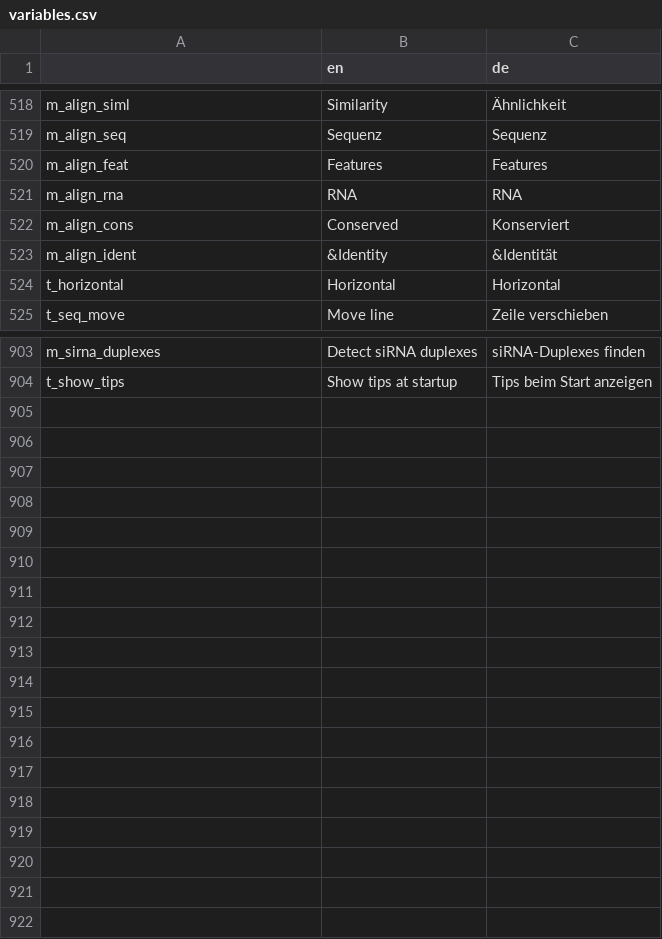
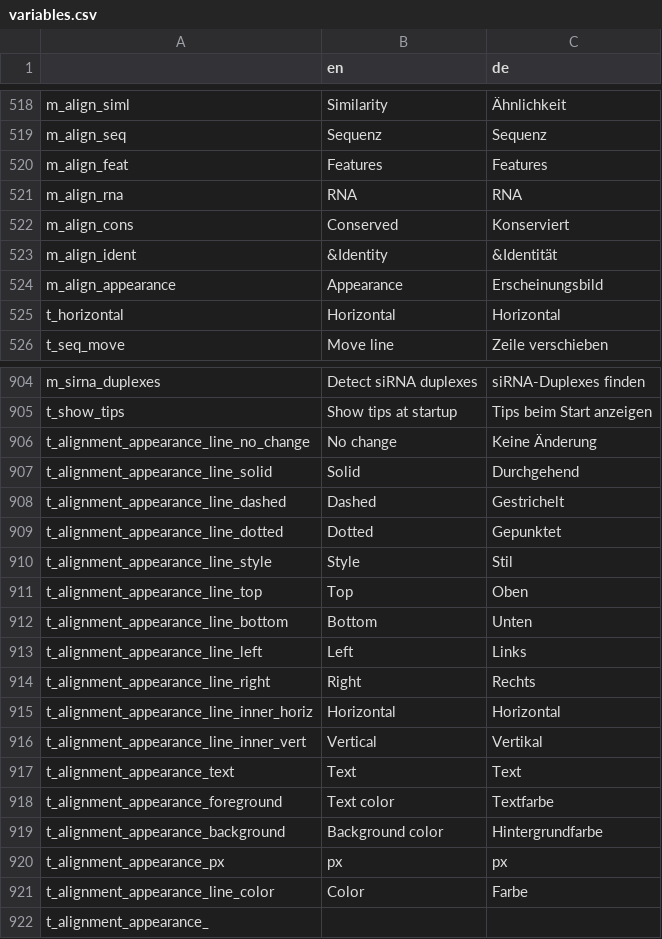
Before and after one commit to GENtle-persons/gentle-m, a CSV file: trunk/variables.csv, drawn as a sheet; only a part is shown, gaps mark what is left out.

Commit message:
Alignment prettifyer, half working

```diff
--- a/trunk/variables.csv
+++ b/trunk/variables.csv
@@ -523,2 +523,3 @@
 "m_align_ident","&Identity","&Identität"
+"m_align_appearance","Appearance","Erscheinungsbild"
 "t_horizontal","Horizontal","Horizontal"
@@ -904 +905,18 @@
 "t_show_tips","Show tips at startup","Tips beim Start anzeigen"
+"t_alignment_appearance_line_no_change","No change","Keine Änderung"
+"t_alignment_appearance_line_solid","Solid","Durchgehend"
+"t_alignment_appearance_line_dashed","Dashed","Gestrichelt"
+"t_alignment_appearance_line_dotted","Dotted","Gepunktet"
+"t_alignment_appearance_line_style","Style","Stil"
+"t_alignment_appearance_line_top","Top","Oben"
+"t_alignment_appearance_line_bottom","Bottom","Unten"
+"t_alignment_appearance_line_left","Left","Links"
+"t_alignment_appearance_line_right","Right","Rechts"
+"t_alignment_appearance_line_inner_horiz","Horizontal","Horizontal"
+"t_alignment_appearance_line_inner_vert","Vertical","Vertikal"
+"t_alignment_appearance_text","Text","Text"
+"t_alignment_appearance_foreground","Text color","Textfarbe"
+"t_alignment_appearance_background","Background color","Hintergrundfarbe"
+"t_alignment_appearance_px","px","px"
+"t_alignment_appearance_line_color","Color","Farbe"
+"t_alignment_appearance_","",""
```
Also changed, not shown: 10 other files.
